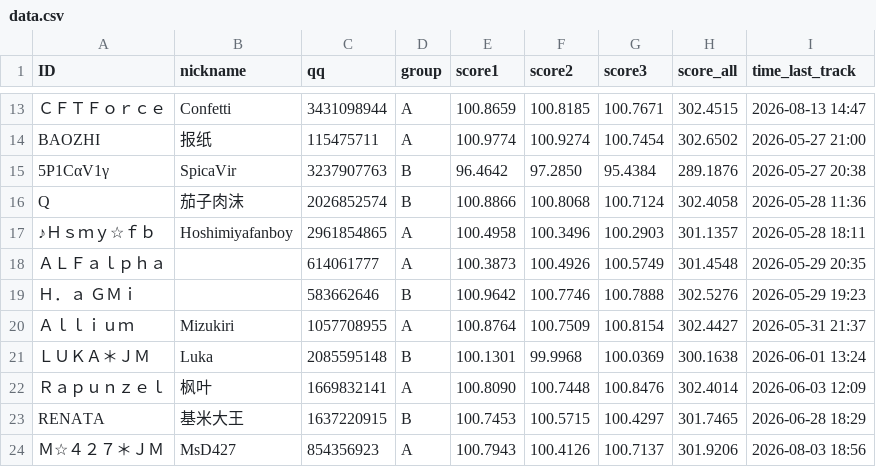
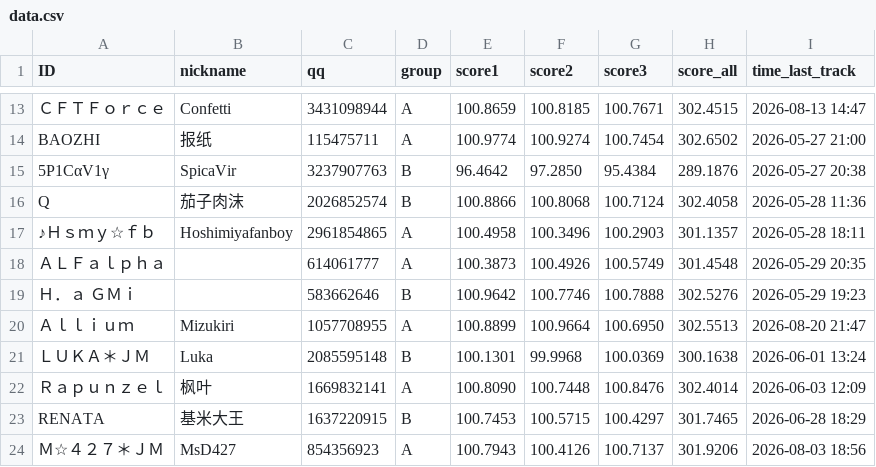
Before and after one commit to PKU-MUG/mug-site-astro, a CSV file: src/data/wmc/002/data.csv, drawn as a sheet; only a part is shown, gaps mark what is left out.

Commit message:
leaderboard update 0821
Updated score values and timestamps for multiple entries.

```diff
--- a/src/data/wmc/002/data.csv
+++ b/src/data/wmc/002/data.csv
@@ -19,3 +19,3 @@ Q,茄子肉沫,2026852574,B,100.8866,100.8068,100.7124,302.4058,2026-05-28 11:36
 Ｈ．ａ　ＧＭｉ,,583662646,B,100.9642,100.7746,100.7888,302.5276,2026-05-29 19:23
-Ａｌｌｉｕｍ,Mizukiri,1057708955,A,100.8764,100.7509,100.8154,302.4427,2026-05-31 21:37
+Ａｌｌｉｕｍ,Mizukiri,1057708955,A,100.8899,100.9664,100.6950,302.5513,2026-08-20 21:47
 ＬＵＫＡ＊ＪＭ,Luka,2085595148,B,100.1301,99.9968,100.0369,300.1638,2026-06-01 13:24
```
